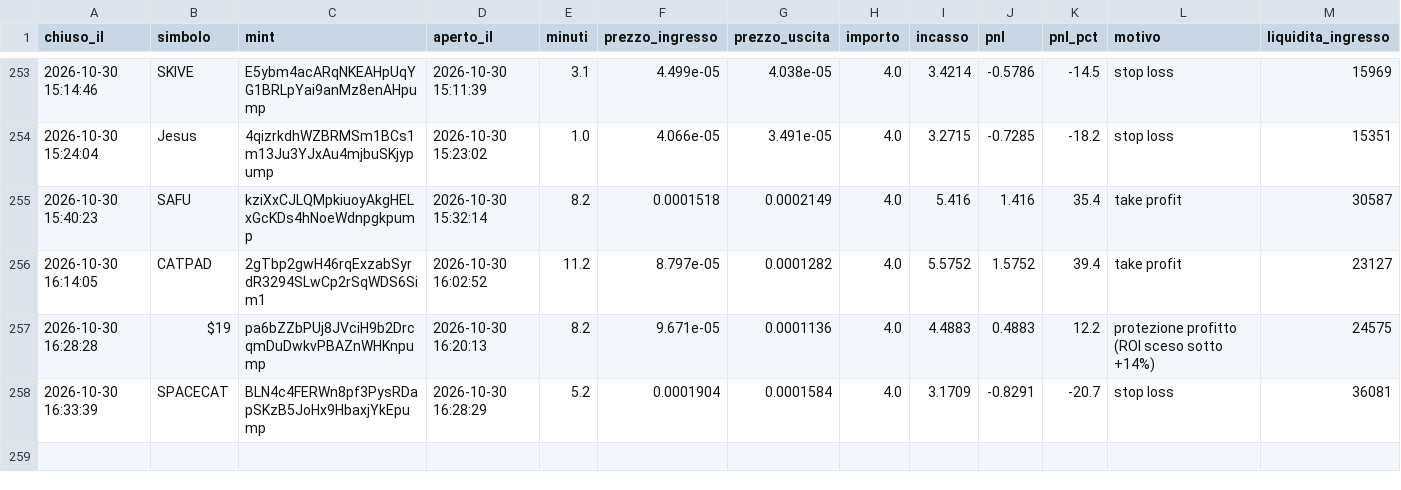
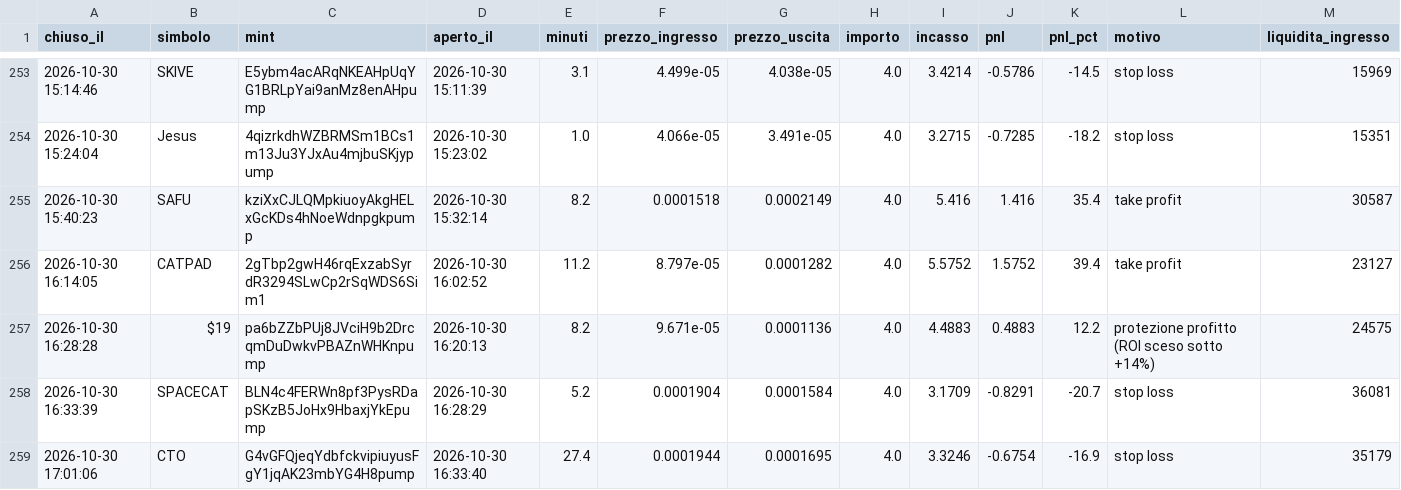
Before and after one commit to rniko1508-ui/Paper-bot, a CSV file: trades.csv, drawn as a sheet; only a part is shown, gaps mark what is left out; the diff names each change by its address in the sheet, - before the commit and + after, or states it on an @@ line.

```diff
--- a/trades.csv
+++ b/trades.csv
+row 259: 2026-10-30 17:01:06 | CTO | G4vGFQjeqYdbfckvipiuyusFgY1jqAK23mbYG4H8pump | 2026-10-30 16:33:40 | 27.4 | 0.0001944 | 0.0001695 | 4.0 | 3.3246 | -0.6754 | -16.9 | stop loss | 35179
```
Also changed, not shown: 3 other files.
